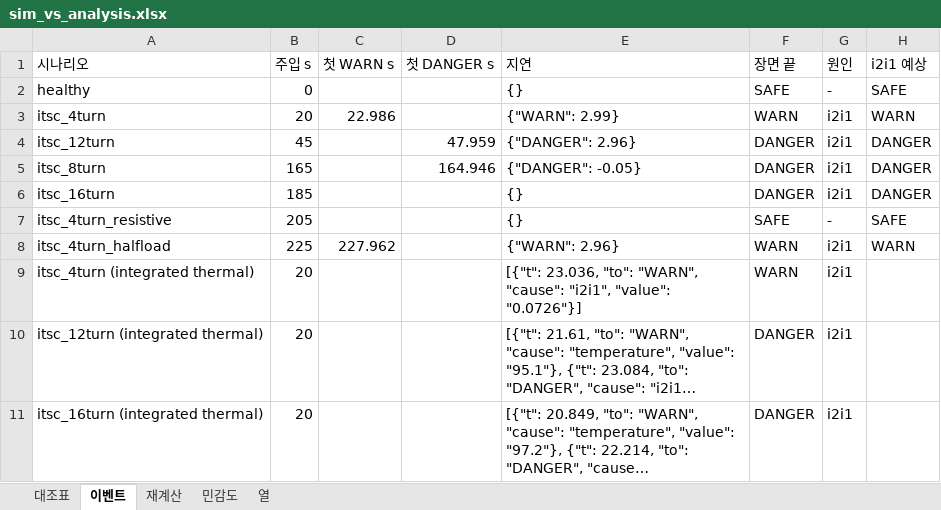
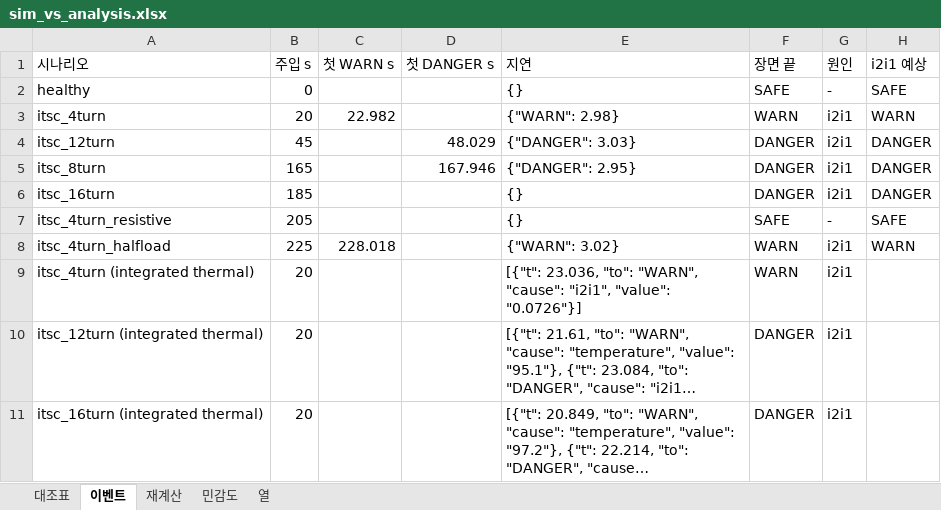
Before and after one commit to kimsunwu4981-ship-it/motor-predictive-maintenance, an Excel workbook: docs/verification/sim_vs_analysis.xlsx, sheet 이벤트, drawn as a sheet; long unchanged cells end in …; values as stored, in another font and other column widths than the file's, no borders; the diff names each change by its address in the sheet, - before the commit and + after, or states it on an @@ line.

```diff
--- a/docs/verification/sim_vs_analysis.xlsx (sheet 이벤트)
+++ b/docs/verification/sim_vs_analysis.xlsx (sheet 이벤트)
-C3 (첫 WARN s): 22.986
+C3 (첫 WARN s): 22.982
-E3 (지연): {"WARN": 2.99}
+E3 (지연): {"WARN": 2.98}
-D4 (첫 DANGER s): 47.959
+D4 (첫 DANGER s): 48.029
-E4 (지연): {"DANGER": 2.96}
+E4 (지연): {"DANGER": 3.03}
-D5 (첫 DANGER s): 164.946
+D5 (첫 DANGER s): 167.946
-E5 (지연): {"DANGER": -0.05}
+E5 (지연): {"DANGER": 2.95}
-C8 (첫 WARN s): 227.962
+C8 (첫 WARN s): 228.018
-E8 (지연): {"WARN": 2.96}
+E8 (지연): {"WARN": 3.02}
```
Also changed, not shown: sheet 재계산, sheet 대조표, docs/verification/M1_sim_vs_maxwell.xlsx, 9 other files.
